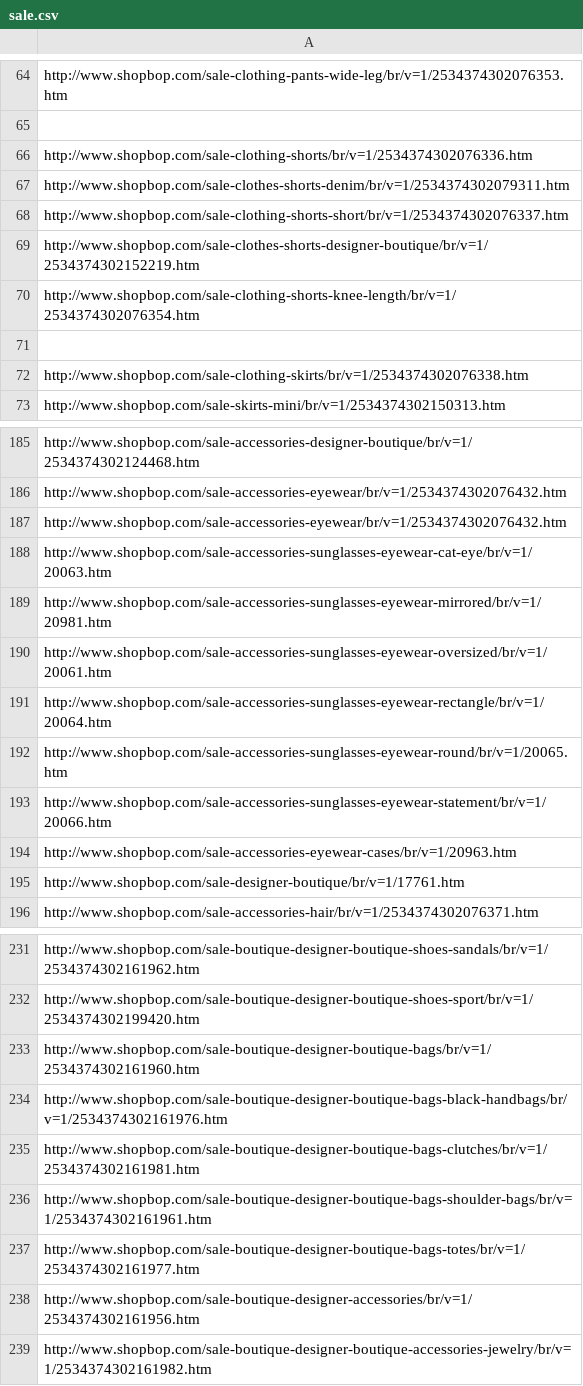
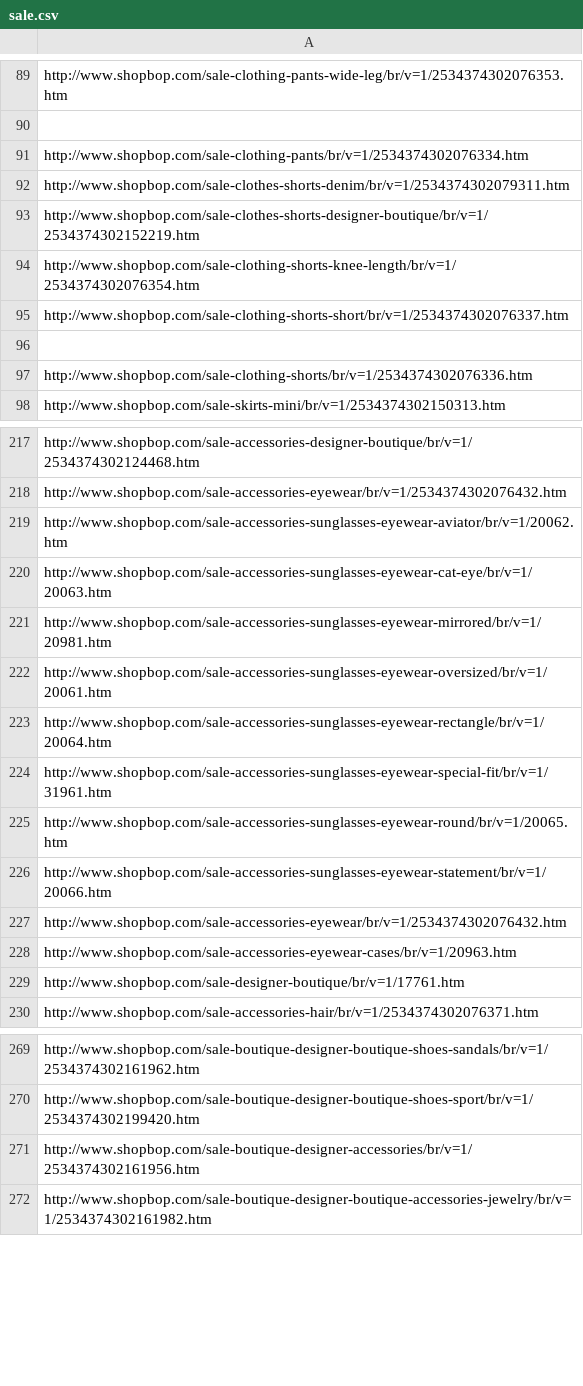
Before and after one commit to mamun1980/shopbop, a CSV file: sale.csv, drawn as a sheet; only a part is shown, gaps mark what is left out; the diff covers the shown part only.

Commit message:
added new url for sale

```diff
--- a/sale.csv
+++ b/sale.csv
@@ -65,9 +90,9 @@
 
-"http://www.shopbop.com/sale-clothing-shorts/br/v=1/2534374302076336.htm",
+"http://www.shopbop.com/sale-clothing-pants/br/v=1/2534374302076334.htm",
 "http://www.shopbop.com/sale-clothes-shorts-denim/br/v=1/2534374302079311.htm",
-"http://www.shopbop.com/sale-clothing-shorts-short/br/v=1/2534374302076337.htm",
 "http://www.shopbop.com/sale-clothes-shorts-designer-boutique/br/v=1/2534374302152219.htm",
 "http://www.shopbop.com/sale-clothing-shorts-knee-length/br/v=1/2534374302076354.htm",
+"http://www.shopbop.com/sale-clothing-shorts-short/br/v=1/2534374302076337.htm",
 
-"http://www.shopbop.com/sale-clothing-skirts/br/v=1/2534374302076338.htm",
+"http://www.shopbop.com/sale-clothing-shorts/br/v=1/2534374302076336.htm",
 "http://www.shopbop.com/sale-skirts-mini/br/v=1/2534374302150313.htm",
@@ -186,3 +218,3 @@
 "http://www.shopbop.com/sale-accessories-eyewear/br/v=1/2534374302076432.htm",
-"http://www.shopbop.com/sale-accessories-eyewear/br/v=1/2534374302076432.htm",
+"http://www.shopbop.com/sale-accessories-sunglasses-eyewear-aviator/br/v=1/20062.htm",
 "http://www.shopbop.com/sale-accessories-sunglasses-eyewear-cat-eye/br/v=1/20063.htm",
@@ -191,4 +223,6 @@
 "http://www.shopbop.com/sale-accessories-sunglasses-eyewear-rectangle/br/v=1/20064.htm",
+"http://www.shopbop.com/sale-accessories-sunglasses-eyewear-special-fit/br/v=1/31961.htm",
 "http://www.shopbop.com/sale-accessories-sunglasses-eyewear-round/br/v=1/20065.htm",
 "http://www.shopbop.com/sale-accessories-sunglasses-eyewear-statement/br/v=1/20066.htm",
+"http://www.shopbop.com/sale-accessories-eyewear/br/v=1/2534374302076432.htm",
 "http://www.shopbop.com/sale-accessories-eyewear-cases/br/v=1/20963.htm",
@@ -232,7 +270,2 @@
 "http://www.shopbop.com/sale-boutique-designer-boutique-shoes-sport/br/v=1/2534374302199420.htm",
-"http://www.shopbop.com/sale-boutique-designer-boutique-bags/br/v=1/2534374302161960.htm",
-"http://www.shopbop.com/sale-boutique-designer-boutique-bags-black-handbags/br/v=1/2534374302161976.htm",
-"http://www.shopbop.com/sale-boutique-designer-boutique-bags-clutches/br/v=1/2534374302161981.htm",
-"http://www.shopbop.com/sale-boutique-designer-boutique-bags-shoulder-bags/br/v=1/2534374302161961.htm",
-"http://www.shopbop.com/sale-boutique-designer-boutique-bags-totes/br/v=1/2534374302161977.htm",
 "http://www.shopbop.com/sale-boutique-designer-accessories/br/v=1/2534374302161956.htm",
```
Also changed, not shown: 44 added rows, 10 removed rows, 5 moved rows and 4 edited cells elsewhere in this file, 1 other file.
